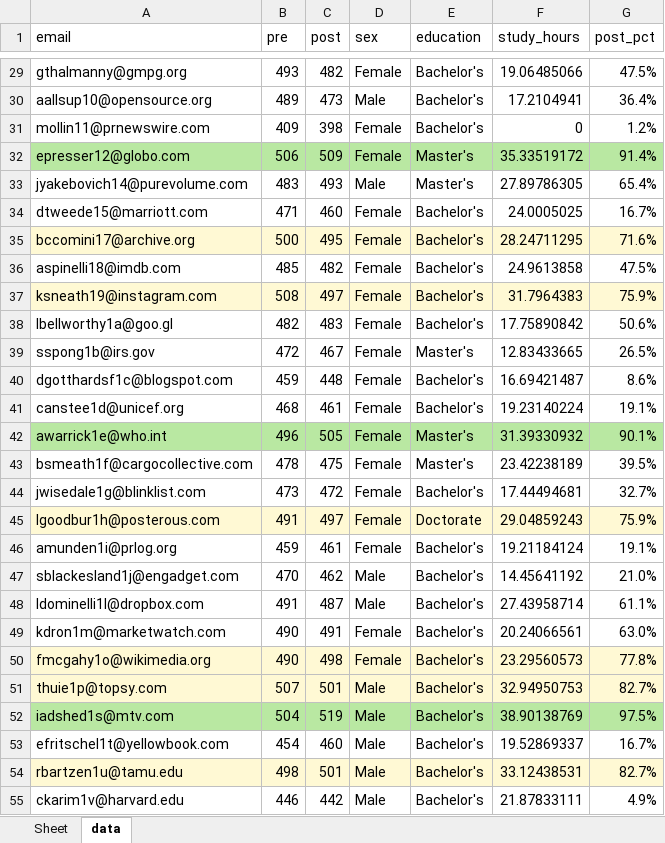
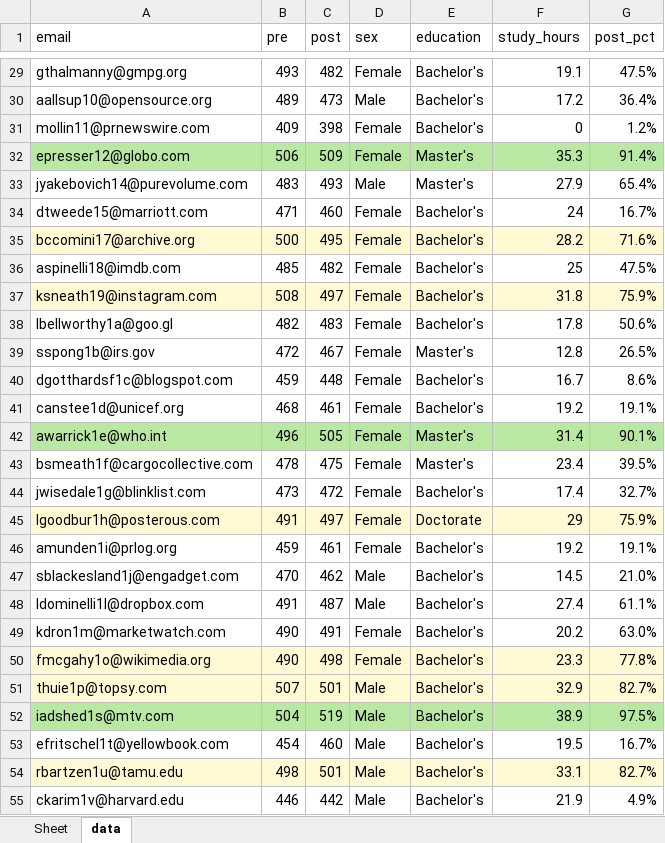
Before and after one commit to stringfestdata/modern-analytics-excel-book, an Excel workbook: ch_12/output/ch_12_output.xlsx, sheet data, drawn as a sheet; only a part is shown, gaps mark what is left out; values as stored, in another font and other column widths than the file's, no borders; table styles not drawn; the diff covers the shown part only; the diff names each change by its address in the sheet, - before the commit and + after, or states it on an @@ line.

```diff
--- a/ch_12/output/ch_12_output.xlsx (sheet data)
+++ b/ch_12/output/ch_12_output.xlsx (sheet data)
-F29 (study_hours): 19.06485066
+F29 (study_hours): 19.1
-F30 (study_hours): 17.2104941
+F30 (study_hours): 17.2
-F32 (study_hours): 35.33519172
+F32 (study_hours): 35.3
-F33 (study_hours): 27.89786305
+F33 (study_hours): 27.9
-F34 (study_hours): 24.0005025
+F34 (study_hours): 24
-F35 (study_hours): 28.24711295
+F35 (study_hours): 28.2
-F36 (study_hours): 24.9613858
+F36 (study_hours): 25
-F37 (study_hours): 31.7964383
+F37 (study_hours): 31.8
-F38 (study_hours): 17.75890842
+F38 (study_hours): 17.8
-F39 (study_hours): 12.83433665
+F39 (study_hours): 12.8
-F40 (study_hours): 16.69421487
+F40 (study_hours): 16.7
-F41 (study_hours): 19.23140224
+F41 (study_hours): 19.2
-F42 (study_hours): 31.39330932
+F42 (study_hours): 31.4
-F43 (study_hours): 23.42238189
+F43 (study_hours): 23.4
-F44 (study_hours): 17.44494681
+F44 (study_hours): 17.4
-F45 (study_hours): 29.04859243
+F45 (study_hours): 29
-F46 (study_hours): 19.21184124
+F46 (study_hours): 19.2
-F47 (study_hours): 14.45641192
+F47 (study_hours): 14.5
-F48 (study_hours): 27.43958714
+F48 (study_hours): 27.4
-F49 (study_hours): 20.24066561
+F49 (study_hours): 20.2
-F50 (study_hours): 23.29560573
+F50 (study_hours): 23.3
-F51 (study_hours): 32.94950753
+F51 (study_hours): 32.9
-F52 (study_hours): 38.90138769
+F52 (study_hours): 38.9
-F53 (study_hours): 19.52869337
+F53 (study_hours): 19.5
-F54 (study_hours): 33.12438531
+F54 (study_hours): 33.1
-F55 (study_hours): 21.87833111
+F55 (study_hours): 21.9
```
Also changed, not shown: 54 edited cells elsewhere in this sheet, charts or pictures, ch_12/data/contestants.xlsx, 6 other files.
